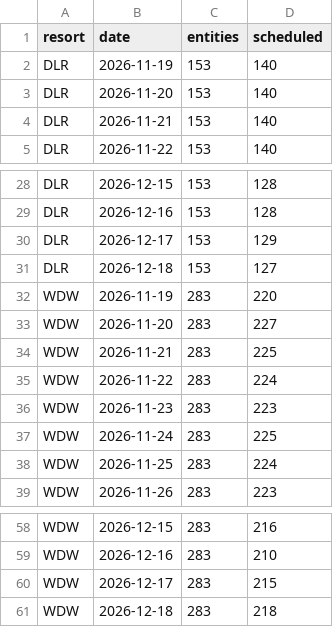
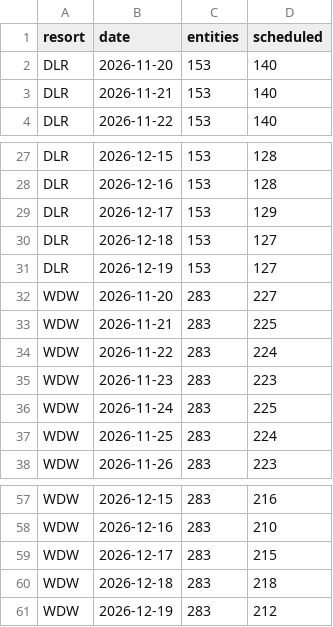
Before and after one commit to scoopdisney/closure-watch, a CSV file: data/horizon.csv, drawn as a sheet; only a part is shown, gaps mark what is left out; removed rows and columns are numbered as before the commit, all else as after; the diff names each change by its address in the sheet, - before the commit and + after, or states it on an @@ line.

```diff
--- a/data/horizon.csv
+++ b/data/horizon.csv
-row 2: DLR | 2026-11-19 | 153 | 140
-row 32: WDW | 2026-11-19 | 283 | 220
+row 31: DLR | 2026-12-19 | 153 | 127
+row 61: WDW | 2026-12-19 | 283 | 212
```
Also changed, not shown: data/closures.csv.
